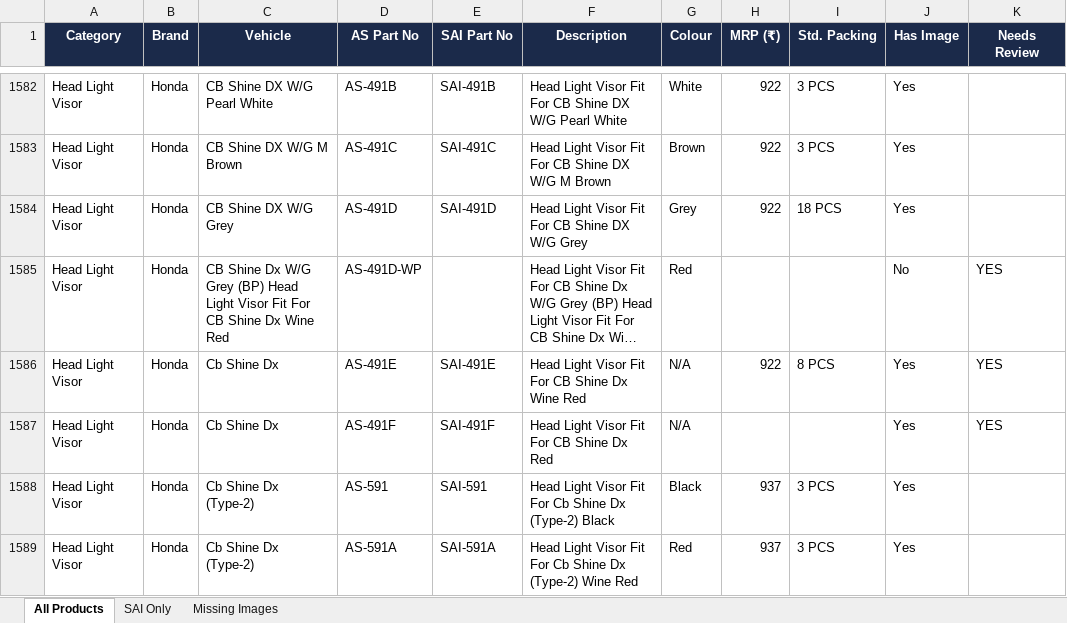
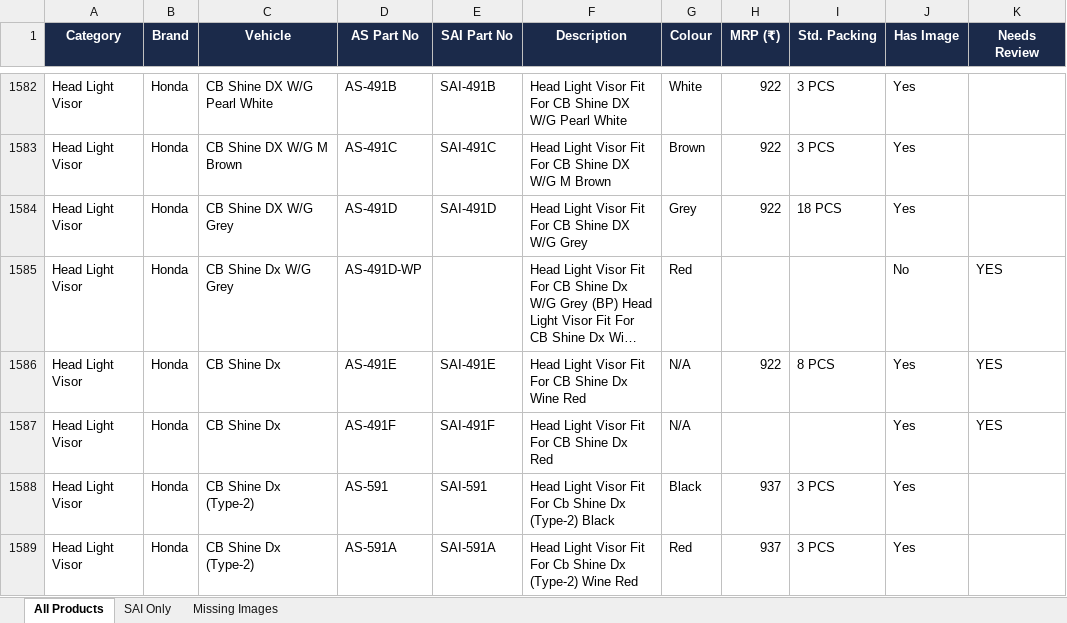
Before and after one commit to rupaniaicentre-commits/rupani-order-portal, an Excel workbook: product_catalog.xlsx, sheet All Products, drawn as a sheet; only a part is shown, gaps mark what is left out; long unchanged cells end in …; values as stored, in another font and other column widths than the file's, no borders; the diff covers the shown part only; the diff names each change by its address in the sheet, - before the commit and + after, or states it on an @@ line.

```diff
--- a/product_catalog.xlsx (sheet All Products)
+++ b/product_catalog.xlsx (sheet All Products)
-C1585 (Vehicle): …W/G Grey (BP) Head Light Visor Fit For CB Shine Dx Wine Red
+C1585 (Vehicle): …W/G Grey
-C1586:C1587 (Vehicle): Cb Shine Dx
+C1586:C1587 (Vehicle): CB Shine Dx
-C1588:C1589 (Vehicle): Cb Shine Dx (Type-2)
+C1588:C1589 (Vehicle): CB Shine Dx (Type-2)
```
Also changed, not shown: 244 edited cells elsewhere in this sheet, 9 other files.
